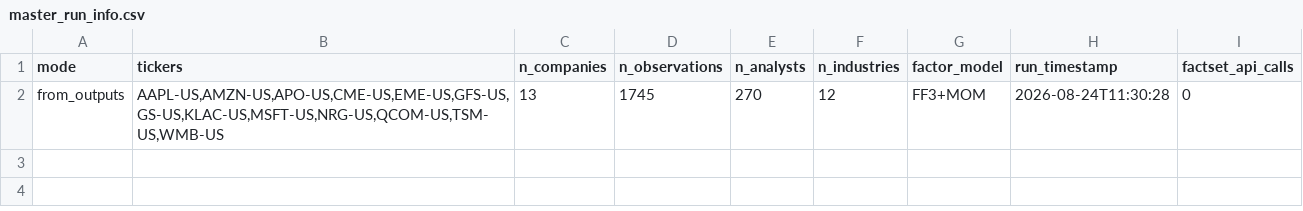
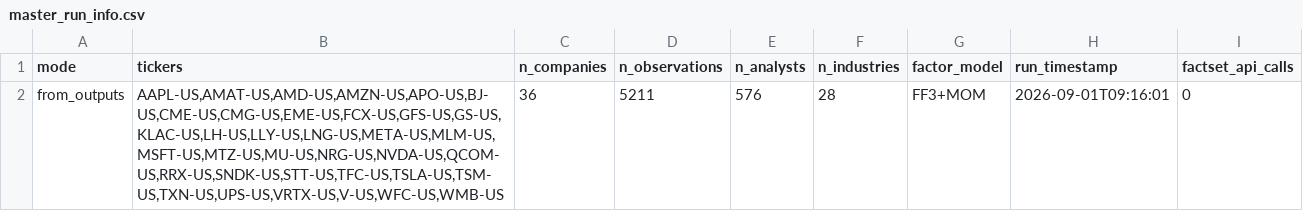
Before and after one commit to patrickazar13-lang/AnalystModel_final, a CSV file: outputs/master_run_info.csv, drawn as a sheet.

```diff
--- a/outputs/master_run_info.csv
+++ b/outputs/master_run_info.csv
@@ -1,2 +1,2 @@
 mode,tickers,n_companies,n_observations,n_analysts,n_industries,factor_model,run_timestamp,factset_api_calls
-from_outputs,"AAPL-US,AMZN-US,APO-US,CME-US,EME-US,GFS-US,GS-US,KLAC-US,MSFT-US,NRG-US,QCOM-US,TSM-US,WMB-US",13,1745,270,12,FF3+MOM,2026-08-24T11:30:28,0
+from_outputs,"AAPL-US,AMAT-US,AMD-US,AMZN-US,APO-US,BJ-US,CME-US,CMG-US,EME-US,FCX-US,GFS-US,GS-US,KLAC-US,LH-US,LLY-US,LNG-US,META-US,MLM-US,MSFT-US,MTZ-US,MU-US,NRG-US,NVDA-US,QCOM-US,RRX-US,SNDK-US,STT-US,TFC-US,TSLA-US,TSM-US,TXN-US,UPS-US,VRTX-US,V-US,WFC-US,WMB-US",36,5211,576,28,FF3+MOM,2026-09-01T09:16:01,0
```
Also changed, not shown: outputs/master_analyst_scores.csv, outputs/master_industry_sentiment.csv, 13 other files.
